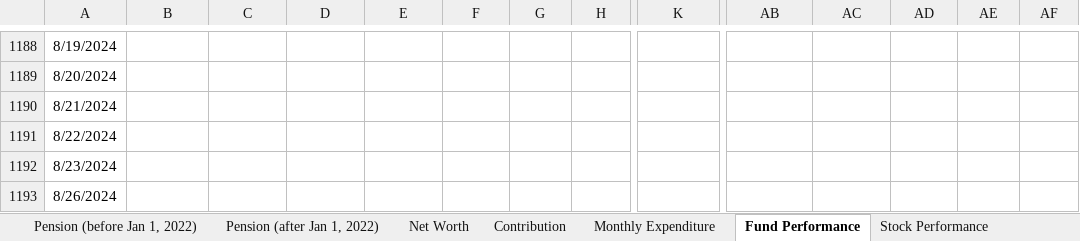
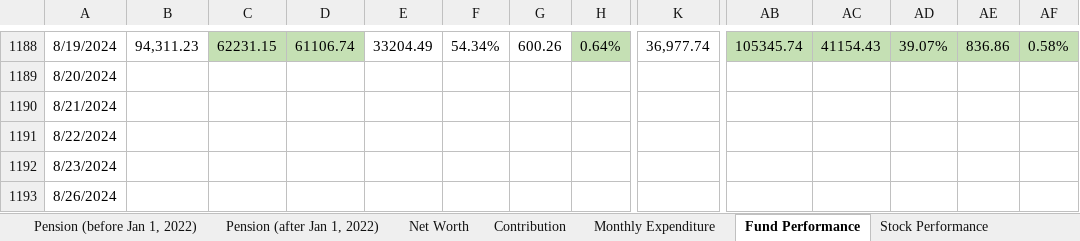
Before and after one commit to JinCheolChoi/Fund_Calculator, an Excel workbook: Fund Calculator.xlsx, sheet Fund Performance, drawn as a sheet; only a part is shown, gaps mark what is left out; values as stored, in another font and other column widths than the file's, no borders; charts and pictures not drawn; the diff covers the shown part only; the diff names each change by its address in the sheet, - before the commit and + after, or states it on an @@ line.

```diff
--- a/Fund Calculator.xlsx (sheet Fund Performance)
+++ b/Fund Calculator.xlsx (sheet Fund Performance)
-B1188: (empty)
+B1188: 94,311.23
-C1188: (empty)
+C1188: 62231.15
-C1188:D1188 fill: none
+C1188:D1188 fill: #C5E0B4
-D1188: (empty)
+D1188: 61106.74
-E1188: (empty)
+E1188: 33204.49
-F1188: (empty)
+F1188: 54.34%
-G1188: (empty)
+G1188: 600.26
-H1188: (empty)
+H1188: 0.64%
-H1188 fill: none
+H1188 fill: #C5E0B4
-K1188: (empty)
+K1188: 36,977.74
-AB1188: (empty)
+AB1188: 105345.74
-AB1188:AF1188 fill: none
+AB1188:AF1188 fill: #C5E0B4
-AC1188: (empty)
+AC1188: 41154.43
-AD1188: (empty)
+AD1188: 39.07%
-AE1188: (empty)
+AE1188: 836.86
-AF1188: (empty)
+AF1188: 0.58%
```
Also changed, not shown: 68 edited cells and cell formats elsewhere in this sheet, sheet Net Worth, sheet Monthly Expenditure, charts or pictures, 1 other file.
